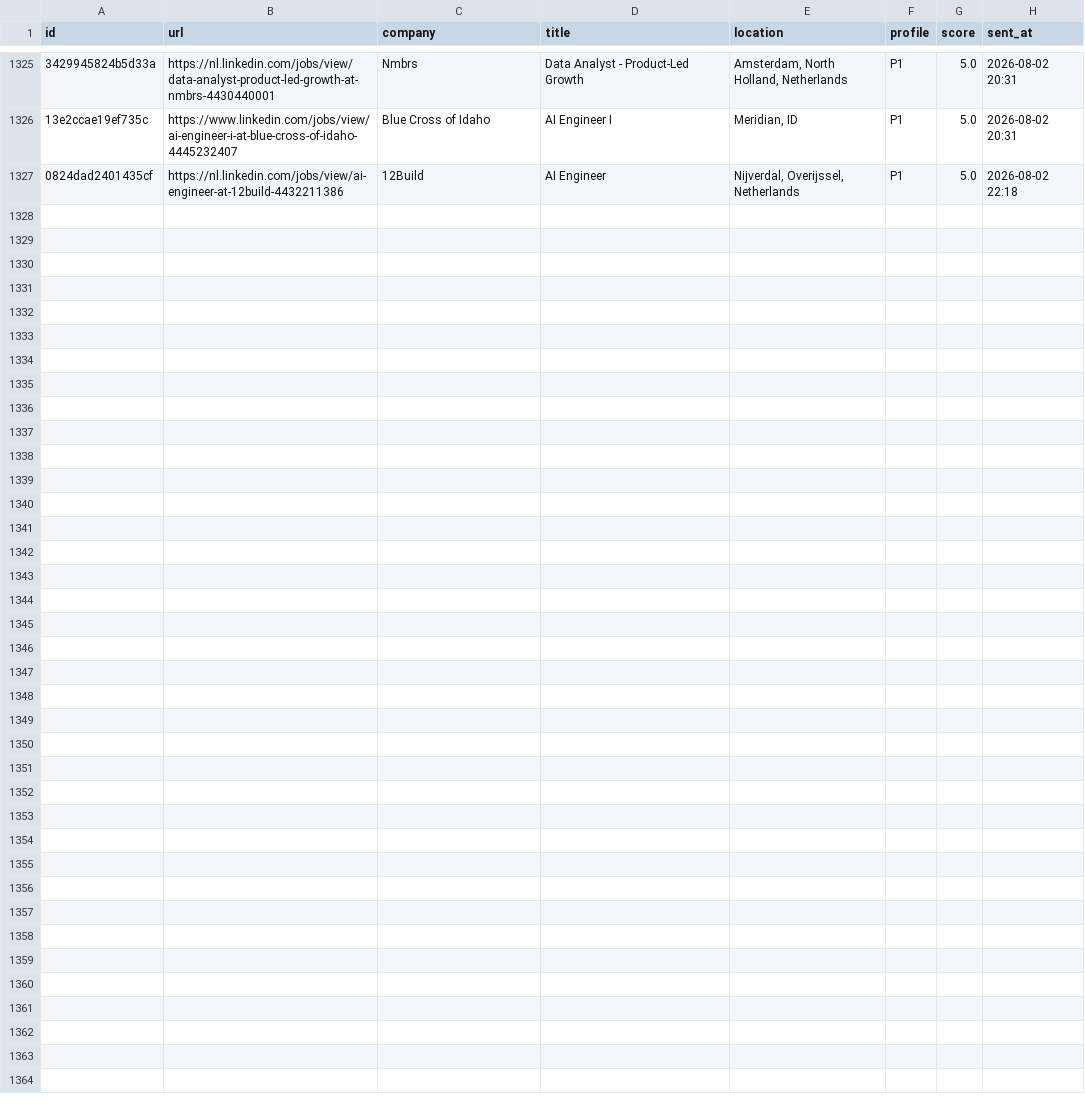
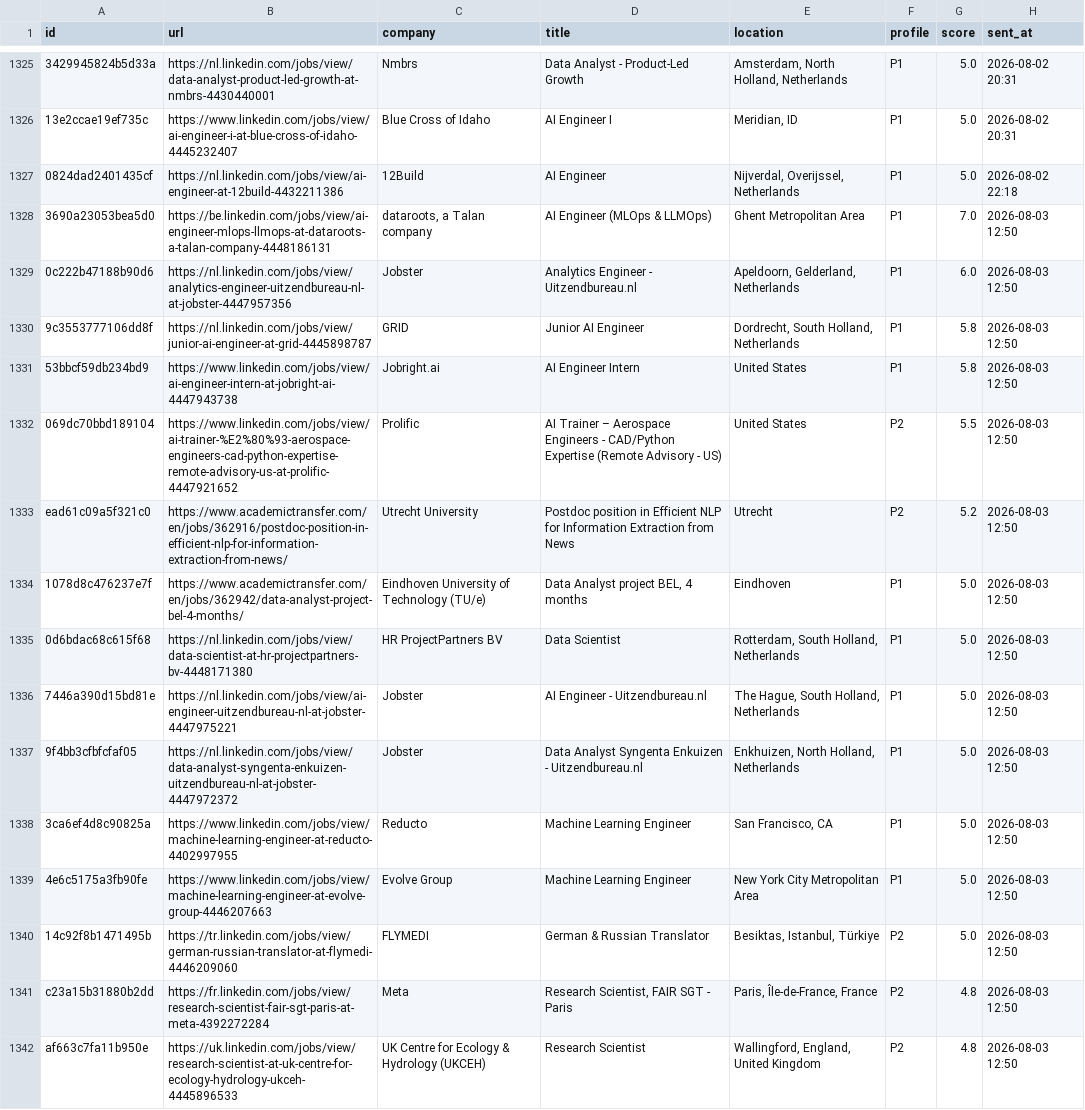
Before and after one commit to semihalperdundar/career-ops-agent, a TSV file: data/telegram-archive.tsv, drawn as a sheet; only a part is shown, gaps mark what is left out; the diff names each change by its address in the sheet, - before the commit and + after, or states it on an @@ line.

```diff
--- a/data/telegram-archive.tsv
+++ b/data/telegram-archive.tsv
+row 1328: 3690a23053bea5d0 | https://be.linkedin.com/jobs/view/ai-engineer-mlops-llmops-at-dataroots-a-talan-company-4448186131 | dataroots, a Talan company | AI Engineer (MLOps & LLMOps) | Ghent Metropolitan Area | P1 | 7.0 | 2026-08-03 12:50
+row 1329: 0c222b47188b90d6 | https://nl.linkedin.com/jobs/view/analytics-engineer-uitzendbureau-nl-at-jobster-4447957356 | Jobster | Analytics Engineer - Uitzendbureau.nl | Apeldoorn, Gelderland, Netherlands | P1 | 6.0 | 2026-08-03 12:50
+row 1330: 9c3553777106dd8f | https://nl.linkedin.com/jobs/view/junior-ai-engineer-at-grid-4445898787 | GRID | Junior AI Engineer | Dordrecht, South Holland, Netherlands | P1 | 5.8 | 2026-08-03 12:50
+row 1331: 53bbcf59db234bd9 | https://www.linkedin.com/jobs/view/ai-engineer-intern-at-jobright-ai-4447943738 | Jobright.ai | AI Engineer Intern | United States | P1 | 5.8 | 2026-08-03 12:50
+row 1332: 069dc70bbd189104 | https://www.linkedin.com/jobs/view/ai-trainer-%E2%80%93-aerospace-engineers-cad-python-expertise-remote-advisory-us-at-prolific-4447921652 | Prolific | AI Trainer – Aerospace Engineers - CAD/Python Expertise (Remote Advisory - US) | United States | P2 | 5.5 | 2026-08-03 12:50
+row 1333: ead61c09a5f321c0 | https://www.academictransfer.com/en/jobs/362916/postdoc-position-in-efficient-nlp-for-information-extraction-from-news/ | Utrecht University | Postdoc position in Efficient NLP for Information Extraction from News | Utrecht | P2 | 5.2 | 2026-08-03 12:50
+row 1334: 1078d8c476237e7f | https://www.academictransfer.com/en/jobs/362942/data-analyst-project-bel-4-months/ | Eindhoven University of Technology (TU/e) | Data Analyst project BEL, 4 months | Eindhoven | P1 | 5.0 | 2026-08-03 12:50
+row 1335: 0d6bdac68c615f68 | https://nl.linkedin.com/jobs/view/data-scientist-at-hr-projectpartners-bv-4448171380 | HR ProjectPartners BV | Data Scientist | Rotterdam, South Holland, Netherlands | P1 | 5.0 | 2026-08-03 12:50
+row 1336: 7446a390d15bd81e | https://nl.linkedin.com/jobs/view/ai-engineer-uitzendbureau-nl-at-jobster-4447975221 | Jobster | AI Engineer - Uitzendbureau.nl | The Hague, South Holland, Netherlands | P1 | 5.0 | 2026-08-03 12:50
+row 1337: 9f4bb3cfbfcfaf05 | https://nl.linkedin.com/jobs/view/data-analyst-syngenta-enkuizen-uitzendbureau-nl-at-jobster-4447972372 | Jobster | Data Analyst Syngenta Enkuizen - Uitzendbureau.nl | Enkhuizen, North Holland, Netherlands | P1 | 5.0 | 2026-08-03 12:50
+row 1338: 3ca6ef4d8c90825a | https://www.linkedin.com/jobs/view/machine-learning-engineer-at-reducto-4402997955 | Reducto | Machine Learning Engineer | San Francisco, CA | P1 | 5.0 | 2026-08-03 12:50
+row 1339: 4e6c5175a3fb90fe | https://www.linkedin.com/jobs/view/machine-learning-engineer-at-evolve-group-4446207663 | Evolve Group | Machine Learning Engineer | New York City Metropolitan Area | P1 | 5.0 | 2026-08-03 12:50
+row 1340: 14c92f8b1471495b | https://tr.linkedin.com/jobs/view/german-russian-translator-at-flymedi-4446209060 | FLYMEDI | German & Russian Translator | Besiktas, Istanbul, Türkiye | P2 | 5.0 | 2026-08-03 12:50
+row 1341: c23a15b31880b2dd | https://fr.linkedin.com/jobs/view/research-scientist-fair-sgt-paris-at-meta-4392272284 | Meta | Research Scientist, FAIR SGT - Paris | Paris, Île-de-France, France | P2 | 4.8 | 2026-08-03 12:50
+row 1342: af663c7fa11b950e | https://uk.linkedin.com/jobs/view/research-scientist-at-uk-centre-for-ecology-hydrology-ukceh-4445896533 | UK Centre for Ecology & Hydrology (UKCEH) | Research Scientist | Wallingford, England, United Kingdom | P2 | 4.8 | 2026-08-03 12:50
```
Also changed, not shown: data/telegram-sent.tsv, 1 other file.
